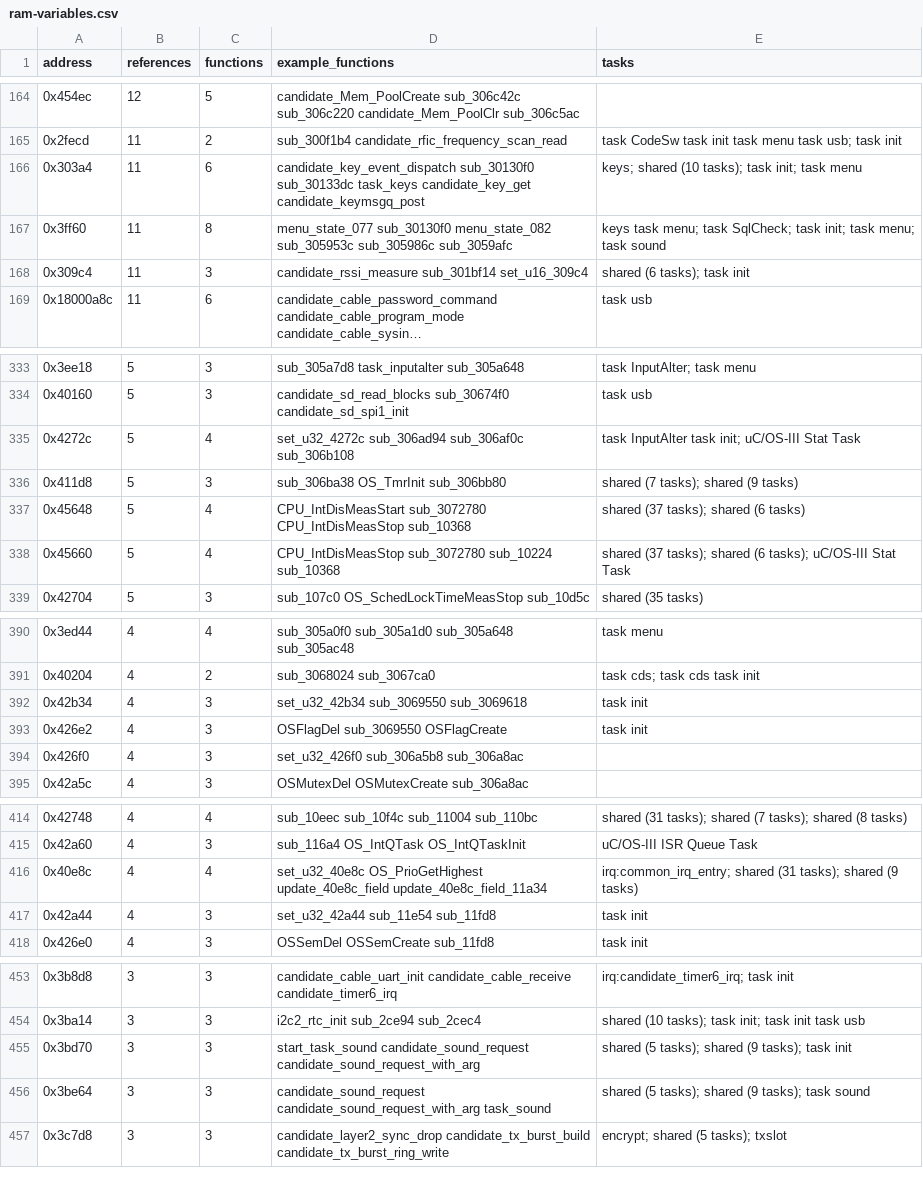
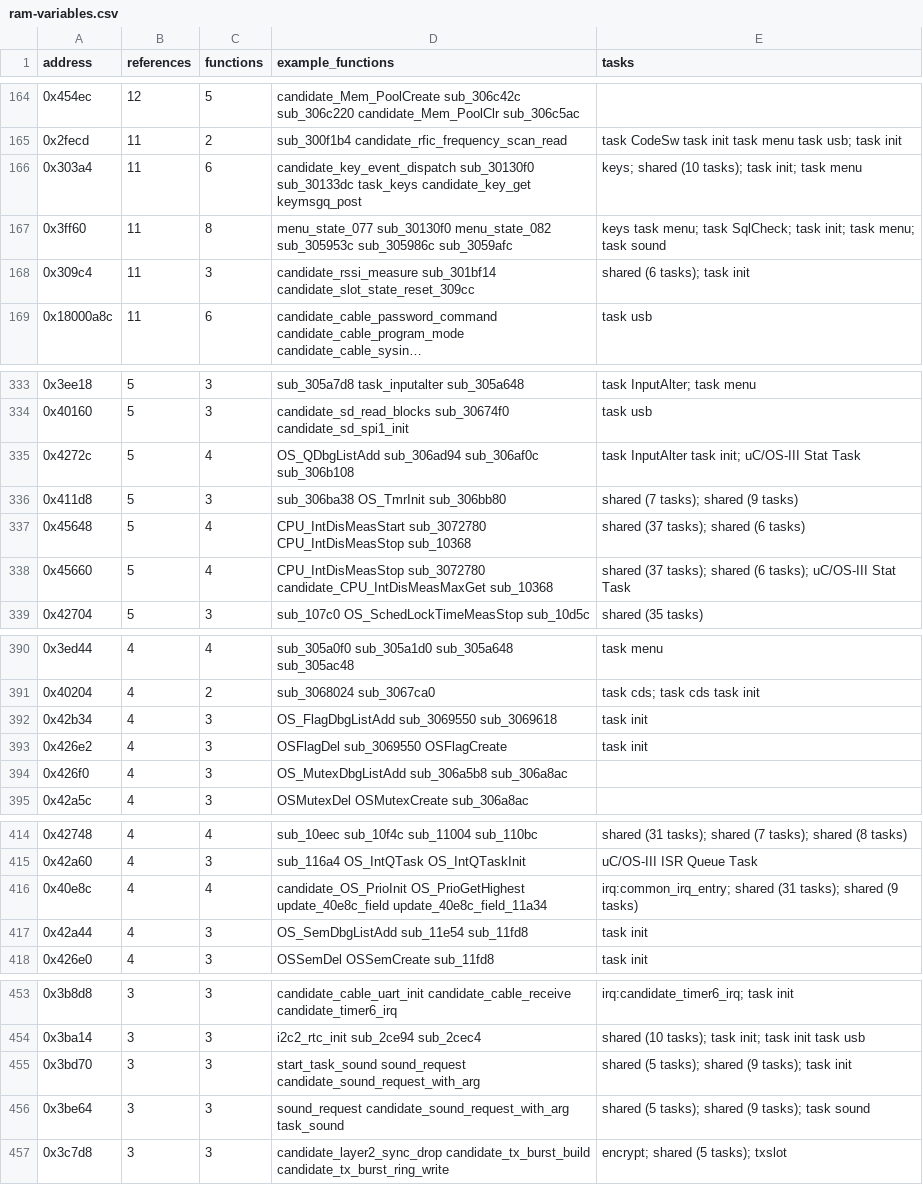
Before and after one commit to dfrederick15/dm32uv-firmware-map, a CSV file: tables/ram-variables.csv, drawn as a sheet; only a part is shown, gaps mark what is left out; long unchanged cells end in …; the diff covers the shown part only; the diff names each change by its address in the sheet, - before the commit and + after, or states it on an @@ line.

```diff
--- a/tables/ram-variables.csv
+++ b/tables/ram-variables.csv
-D166 (example_functions): …task_keys candidate_key_get candidate_keymsgq_post
+D166 (example_functions): …task_keys candidate_key_get keymsgq_post
-D168 (example_functions): candidate_rssi_measure sub_301bf14 set_u16_309c4
+D168 (example_functions): candidate_rssi_measure sub_301bf14 candidate_slot_state_reset_309cc
-D335 (example_functions): set_u32_4272c sub_306ad94 sub_306af0c…
+D335 (example_functions): OS_QDbgListAdd sub_306ad94 sub_306af0c…
-D338 (example_functions): CPU_IntDisMeasStop sub_3072780 sub_10224 sub_10368
+D338 (example_functions): CPU_IntDisMeasStop sub_3072780 candidate_CPU_IntDisMeasMaxGet sub_10368
-D392 (example_functions): set_u32_42b34 sub_3069550 sub_3069618
+D392 (example_functions): OS_FlagDbgListAdd sub_3069550 sub_3069618
-D394 (example_functions): set_u32_426f0 sub_306a5b8 sub_306a8ac
+D394 (example_functions): OS_MutexDbgListAdd sub_306a5b8 sub_306a8ac
-D416 (example_functions): set_u32_40e8c OS_PrioGetHighest update_40e8c_field…
+D416 (example_functions): candidate_OS_PrioInit OS_PrioGetHighest update_40e8c_field…
-D417 (example_functions): set_u32_42a44 sub_11e54 sub_11fd8
+D417 (example_functions): OS_SemDbgListAdd sub_11e54 sub_11fd8
-D455 (example_functions): start_task_sound candidate_sound_request candidate_sound_request_with_arg
+D455 (example_functions): start_task_sound sound_request candidate_sound_request_with_arg
-D456 (example_functions): candidate_sound_request candidate_sound_request_with_arg task_sound
+D456 (example_functions): sound_request candidate_sound_request_with_arg task_sound
```
Also changed, not shown: 18 edited cells elsewhere in this file, tables/functions.csv, tables/hardware-map.csv, 14 other files.
